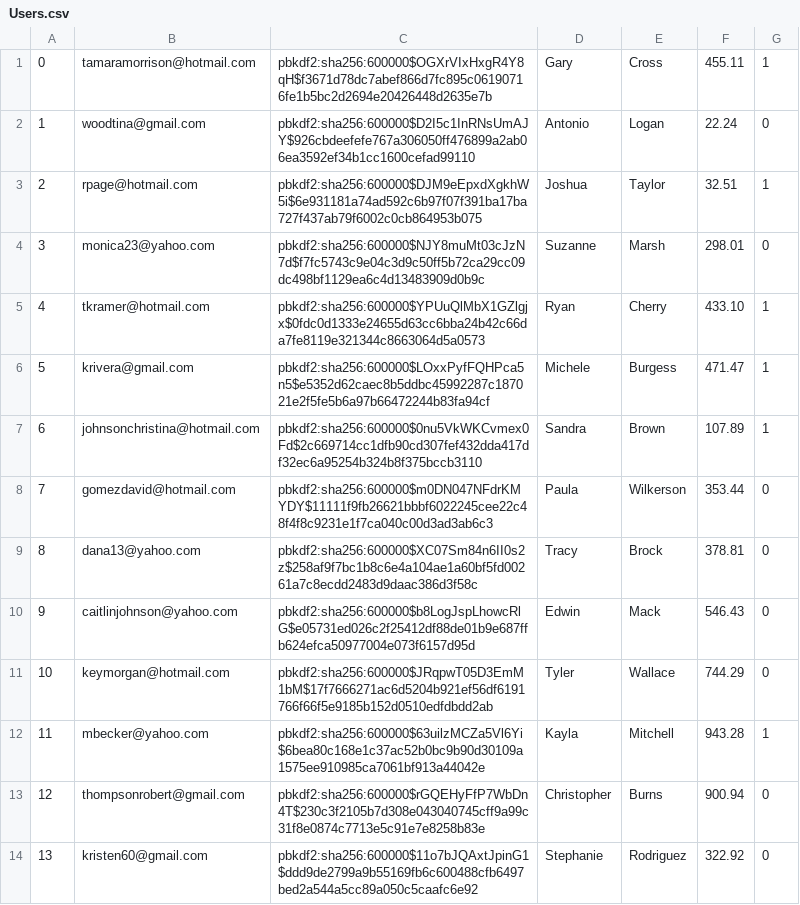
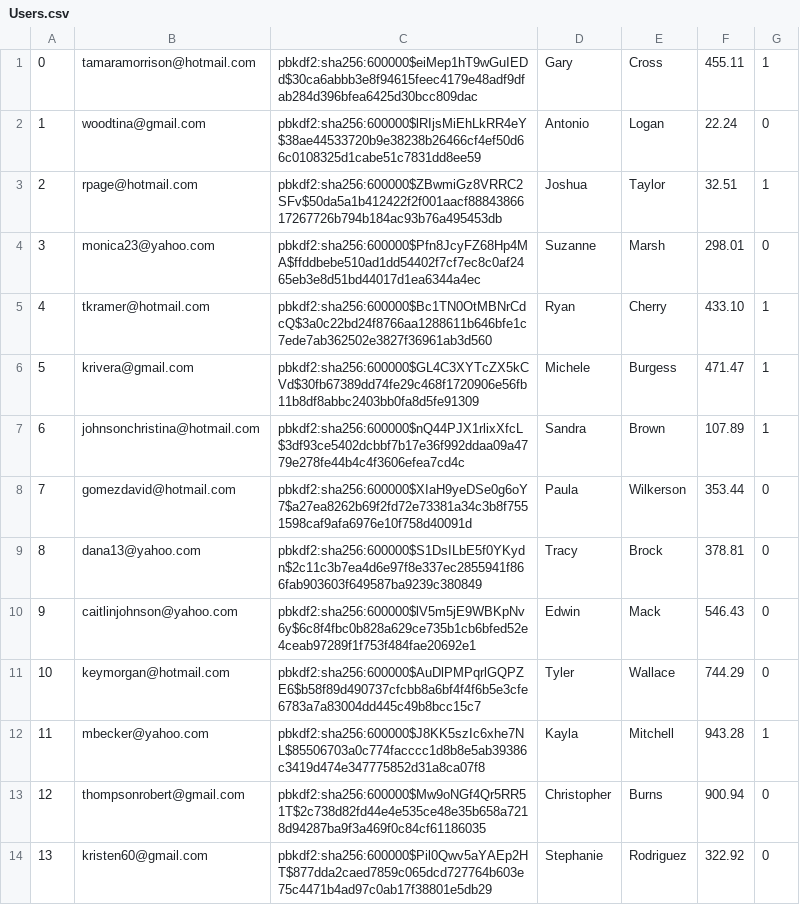
Before and after one commit to YufeiZhan/MarvelsAmazon, a CSV file: db/generated/Users.csv, drawn as a sheet; only a part is shown; the diff covers the shown part only.

```diff
--- a/db/generated/Users.csv
+++ b/db/generated/Users.csv
@@ -1,14 +1,14 @@
-"0","tamaramorrison@hotmail.com","pbkdf2:sha256:600000$OGXrVIxHxgR4Y8qH$f3671d78dc7abef866d7fc895c06190716fe1b5bc2d2694e20426448d2635e7b","Gary","Cross","455.11","1"
-"1","woodtina@gmail.com","pbkdf2:sha256:600000$D2I5c1InRNsUmAJY$926cbdeefefe767a306050ff476899a2ab06ea3592ef34b1cc1600cefad99110","Antonio","Logan","22.24","0"
-"2","rpage@hotmail.com","pbkdf2:sha256:600000$DJM9eEpxdXgkhW5i$6e931181a74ad592c6b97f07f391ba17ba727f437ab79f6002c0cb864953b075","Joshua","Taylor","32.51","1"
-"3","monica23@yahoo.com","pbkdf2:sha256:600000$NJY8muMt03cJzN7d$f7fc5743c9e04c3d9c50ff5b72ca29cc09dc498bf1129ea6c4d13483909d0b9c","Suzanne","Marsh","298.01","0"
-"4","tkramer@hotmail.com","pbkdf2:sha256:600000$YPUuQlMbX1GZlgjx$0fdc0d1333e24655d63cc6bba24b42c66da7fe8119e321344c8663064d5a0573","Ryan","Cherry","433.10","1"
-"5","krivera@gmail.com","pbkdf2:sha256:600000$LOxxPyfFQHPca5n5$e5352d62caec8b5ddbc45992287c187021e2f5fe5b6a97b66472244b83fa94cf","Michele","Burgess","471.47","1"
-"6","johnsonchristina@hotmail.com","pbkdf2:sha256:600000$0nu5VkWKCvmex0Fd$2c669714cc1dfb90cd307fef432dda417df32ec6a95254b324b8f375bccb3110","Sandra","Brown","107.89","1"
-"7","gomezdavid@hotmail.com","pbkdf2:sha256:600000$m0DN047NFdrKMYDY$11111f9fb26621bbbf6022245cee22c48f4f8c9231e1f7ca040c00d3ad3ab6c3","Paula","Wilkerson","353.44","0"
-"8","dana13@yahoo.com","pbkdf2:sha256:600000$XC07Sm84n6II0s2z$258af9f7bc1b8c6e4a104ae1a60bf5fd00261a7c8ecdd2483d9daac386d3f58c","Tracy","Brock","378.81","0"
-"9","caitlinjohnson@yahoo.com","pbkdf2:sha256:600000$b8LogJspLhowcRlG$e05731ed026c2f25412df88de01b9e687ffb624efca50977004e073f6157d95d","Edwin","Mack","546.43","0"
-"10","keymorgan@hotmail.com","pbkdf2:sha256:600000$JRqpwT05D3EmM1bM$17f7666271ac6d5204b921ef56df6191766f66f5e9185b152d0510edfdbdd2ab","Tyler","Wallace","744.29","0"
-"11","mbecker@yahoo.com","pbkdf2:sha256:600000$63uilzMCZa5Vl6Yi$6bea80c168e1c37ac52b0bc9b90d30109a1575ee910985ca7061bf913a44042e","Kayla","Mitchell","943.28","1"
-"12","thompsonrobert@gmail.com","pbkdf2:sha256:600000$rGQEHyFfP7WbDn4T$230c3f2105b7d308e043040745cff9a99c31f8e0874c7713e5c91e7e8258b83e","Christopher","Burns","900.94","0"
-"13","kristen60@gmail.com","pbkdf2:sha256:600000$11o7bJQAxtJpinG1$ddd9de2799a9b55169fb6c600488cfb6497bed2a544a5cc89a050c5caafc6e92","Stephanie","Rodriguez","322.92","0"
+"0","tamaramorrison@hotmail.com","pbkdf2:sha256:600000$eiMep1hT9wGuIEDd$30ca6abbb3e8f94615feec4179e48adf9dfab284d396bfea6425d30bcc809dac","Gary","Cross","455.11","1"
+"1","woodtina@gmail.com","pbkdf2:sha256:600000$lRIjsMiEhLkRR4eY$38ae44533720b9e38238b26466cf4ef50d66c0108325d1cabe51c7831dd8ee59","Antonio","Logan","22.24","0"
+"2","rpage@hotmail.com","pbkdf2:sha256:600000$ZBwmiGz8VRRC2SFv$50da5a1b412422f2f001aacf8884386617267726b794b184ac93b76a495453db","Joshua","Taylor","32.51","1"
+"3","monica23@yahoo.com","pbkdf2:sha256:600000$Pfn8JcyFZ68Hp4MA$ffddbebe510ad1dd54402f7cf7ec8c0af2465eb3e8d51bd44017d1ea6344a4ec","Suzanne","Marsh","298.01","0"
+"4","tkramer@hotmail.com","pbkdf2:sha256:600000$Bc1TN0OtMBNrCdcQ$3a0c22bd24f8766aa1288611b646bfe1c7ede7ab362502e3827f36961ab3d560","Ryan","Cherry","433.10","1"
+"5","krivera@gmail.com","pbkdf2:sha256:600000$GL4C3XYTcZX5kCVd$30fb67389dd74fe29c468f1720906e56fb11b8df8abbc2403bb0fa8d5fe91309","Michele","Burgess","471.47","1"
+"6","johnsonchristina@hotmail.com","pbkdf2:sha256:600000$nQ44PJX1rlixXfcL$3df93ce5402dcbbf7b17e36f992ddaa09a4779e278fe44b4c4f3606efea7cd4c","Sandra","Brown","107.89","1"
+"7","gomezdavid@hotmail.com","pbkdf2:sha256:600000$XIaH9yeDSe0g6oY7$a27ea8262b69f2fd72e73381a34c3b8f7551598caf9afa6976e10f758d40091d","Paula","Wilkerson","353.44","0"
+"8","dana13@yahoo.com","pbkdf2:sha256:600000$S1DsILbE5f0YKydn$2c11c3b7ea4d6e97f8e337ec2855941f866fab903603f649587ba9239c380849","Tracy","Brock","378.81","0"
+"9","caitlinjohnson@yahoo.com","pbkdf2:sha256:600000$lV5m5jE9WBKpNv6y$6c8f4fbc0b828a629ce735b1cb6bfed52e4ceab97289f1f753f484fae20692e1","Edwin","Mack","546.43","0"
+"10","keymorgan@hotmail.com","pbkdf2:sha256:600000$AuDlPMPqrlGQPZE6$b58f89d490737cfcbb8a6bf4f4f6b5e3cfe6783a7a83004dd445c49b8bcc15c7","Tyler","Wallace","744.29","0"
+"11","mbecker@yahoo.com","pbkdf2:sha256:600000$J8KK5szIc6xhe7NL$85506703a0c774facccc1d8b8e5ab39386c3419d474e347775852d31a8ca07f8","Kayla","Mitchell","943.28","1"
+"12","thompsonrobert@gmail.com","pbkdf2:sha256:600000$Mw9oNGf4Qr5RR51T$2c738d82fd44e4e535ce48e35b658a7218d94287ba9f3a469f0c84cf61186035","Christopher","Burns","900.94","0"
+"13","kristen60@gmail.com","pbkdf2:sha256:600000$Pil0Qwv5aYAEp2HT$877dda2caed7859c065dcd727764b603e75c4471b4ad97c0ab17f38801e5db29","Stephanie","Rodriguez","322.92","0"
```
Also changed, not shown: 2 removed rows and 86 edited cells elsewhere in this file, db/generated/CartItems.csv, db/generated/Inventory.csv, 13 other files.
